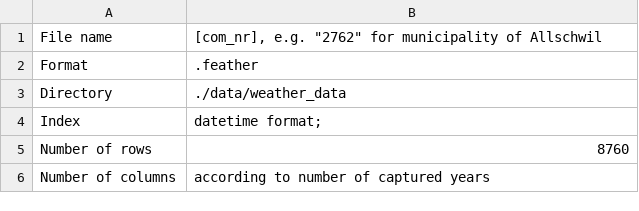
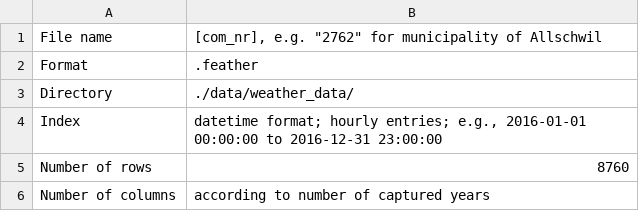
Before and after one commit to HSLUDEM/DEM_Documentation, a CSV file: docs/source/how_to_use_the_model/input_files_csv/temperature_file_info.csv, drawn as a sheet.

```diff
--- a/docs/source/how_to_use_the_model/input_files_csv/temperature_file_info.csv
+++ b/docs/source/how_to_use_the_model/input_files_csv/temperature_file_info.csv
@@ -2,4 +2,4 @@
 "Format",".feather"
-"Directory","./data/weather_data"
-"Index","datetime format; "
+"Directory","./data/weather_data/"
+"Index","datetime format; hourly entries; e.g., 2016-01-01 00:00:00 to 2016-12-31 23:00:00"
 "Number of rows","8760"
```
Also changed, not shown: docs/source/how_to_use_the_model/input_files_csv/electricity_mix_file_info.csv, docs/source/how_to_use_the_model/input_files_csv/hdd_file_info.csv, 6 other files.
